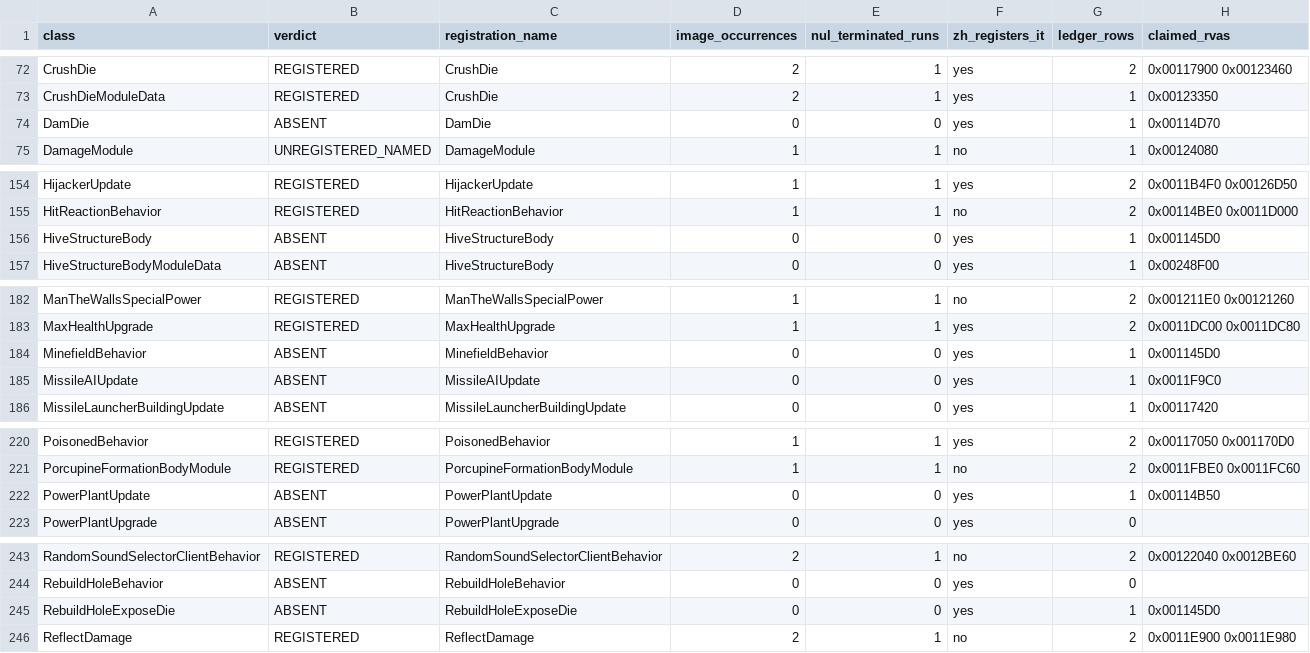
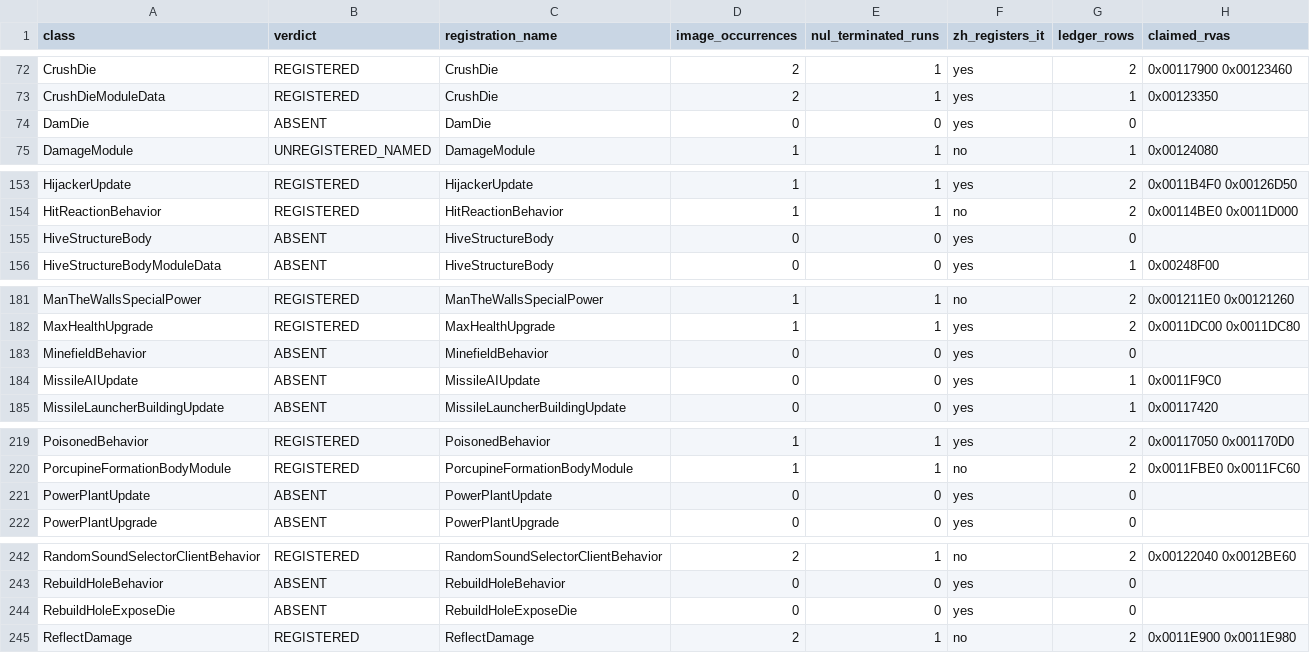
Before and after one commit to MarkusRink/Open-BFME-1, a TSV file: reverse/phantom_modules.tsv, drawn as a sheet; only a part is shown, gaps mark what is left out; the diff covers the shown part only.

```diff
--- a/reverse/phantom_modules.tsv
+++ b/reverse/phantom_modules.tsv
@@ -73,3 +73,3 @@ CrushDie	REGISTERED	CrushDie	2	1	yes	2	0x00117900 0x00123460
 CrushDieModuleData	REGISTERED	CrushDie	2	1	yes	1	0x00123350
-DamDie	ABSENT	DamDie	0	0	yes	1	0x00114D70
+DamDie	ABSENT	DamDie	0	0	yes	0	
 DamageModule	UNREGISTERED_NAMED	DamageModule	1	1	no	1	0x00124080
@@ -155,3 +154,3 @@ HijackerUpdate	REGISTERED	HijackerUpdate	1	1	yes	2	0x0011B4F0 0x00126D50
 HitReactionBehavior	REGISTERED	HitReactionBehavior	1	1	no	2	0x00114BE0 0x0011D000
-HiveStructureBody	ABSENT	HiveStructureBody	0	0	yes	1	0x001145D0
+HiveStructureBody	ABSENT	HiveStructureBody	0	0	yes	0	
 HiveStructureBodyModuleData	ABSENT	HiveStructureBody	0	0	yes	1	0x00248F00
@@ -183,3 +182,3 @@ ManTheWallsSpecialPower	REGISTERED	ManTheWallsSpecialPower	1	1	no	2	0x001211E0 0
 MaxHealthUpgrade	REGISTERED	MaxHealthUpgrade	1	1	yes	2	0x0011DC00 0x0011DC80
-MinefieldBehavior	ABSENT	MinefieldBehavior	0	0	yes	1	0x001145D0
+MinefieldBehavior	ABSENT	MinefieldBehavior	0	0	yes	0	
 MissileAIUpdate	ABSENT	MissileAIUpdate	0	0	yes	1	0x0011F9C0
@@ -221,3 +220,3 @@ PoisonedBehavior	REGISTERED	PoisonedBehavior	1	1	yes	2	0x00117050 0x001170D0
 PorcupineFormationBodyModule	REGISTERED	PorcupineFormationBodyModule	1	1	no	2	0x0011FBE0 0x0011FC60
-PowerPlantUpdate	ABSENT	PowerPlantUpdate	0	0	yes	1	0x00114B50
+PowerPlantUpdate	ABSENT	PowerPlantUpdate	0	0	yes	0	
 PowerPlantUpgrade	ABSENT	PowerPlantUpgrade	0	0	yes	0	
@@ -244,3 +243,3 @@ RandomSoundSelectorClientBehavior	REGISTERED	RandomSoundSelectorClientBehavior	2
 RebuildHoleBehavior	ABSENT	RebuildHoleBehavior	0	0	yes	0	
-RebuildHoleExposeDie	ABSENT	RebuildHoleExposeDie	0	0	yes	1	0x001145D0
+RebuildHoleExposeDie	ABSENT	RebuildHoleExposeDie	0	0	yes	0	
 ReflectDamage	REGISTERED	ReflectDamage	2	1	no	2	0x0011E900 0x0011E980
```
Also changed, not shown: 1 removed row and 16 edited cells elsewhere in this file.
